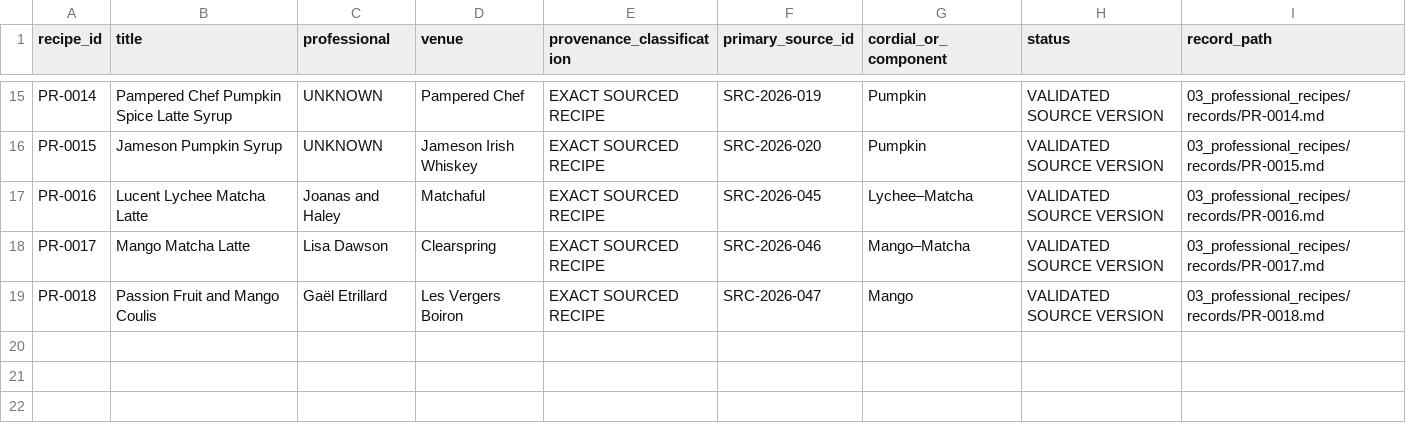
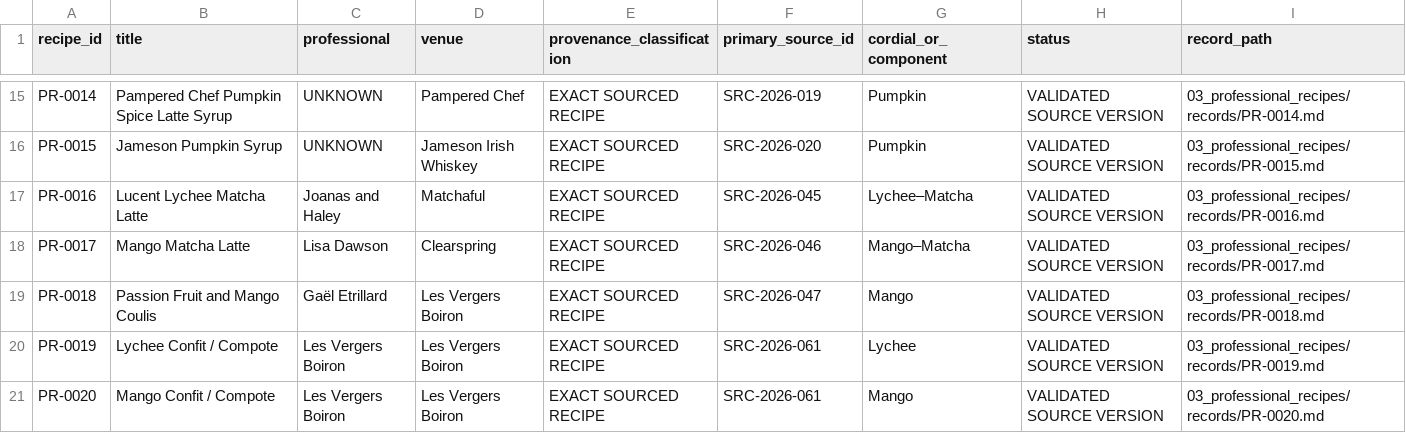
Before and after one commit to derkaal/Cordials, a CSV file: 03_professional_recipes/recipe_index.csv, drawn as a sheet; only a part is shown, gaps mark what is left out; the diff names each change by its address in the sheet, - before the commit and + after, or states it on an @@ line.

```diff
--- a/03_professional_recipes/recipe_index.csv
+++ b/03_professional_recipes/recipe_index.csv
+row 20: PR-0019 | Lychee Confit / Compote | Les Vergers Boiron | Les Vergers Boiron | EXACT SOURCED RECIPE | SRC-2026-061 | Lychee | VALIDATED SOURCE VERSION | 03_professional_recipes/records/PR-0019.md
+row 21: PR-0020 | Mango Confit / Compote | Les Vergers Boiron | Les Vergers Boiron | EXACT SOURCED RECIPE | SRC-2026-061 | Mango | VALIDATED SOURCE VERSION | 03_professional_recipes/records/PR-0020.md
```
Also changed, not shown: 02_sources/bibliography.csv, 05_lab_notebook/batch_register.csv, 45 other files.
